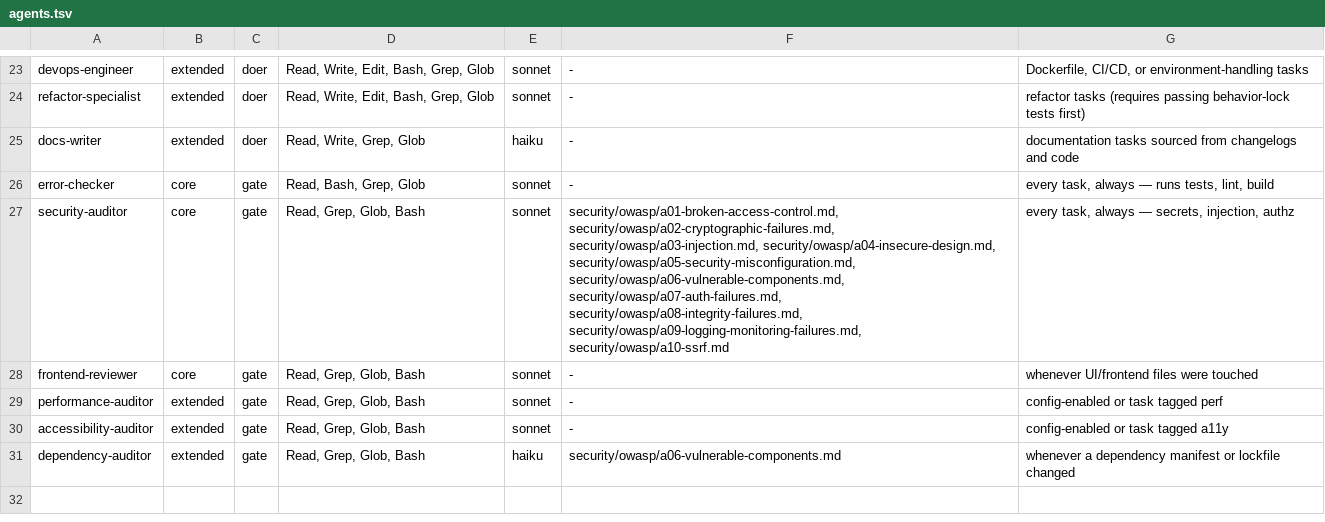
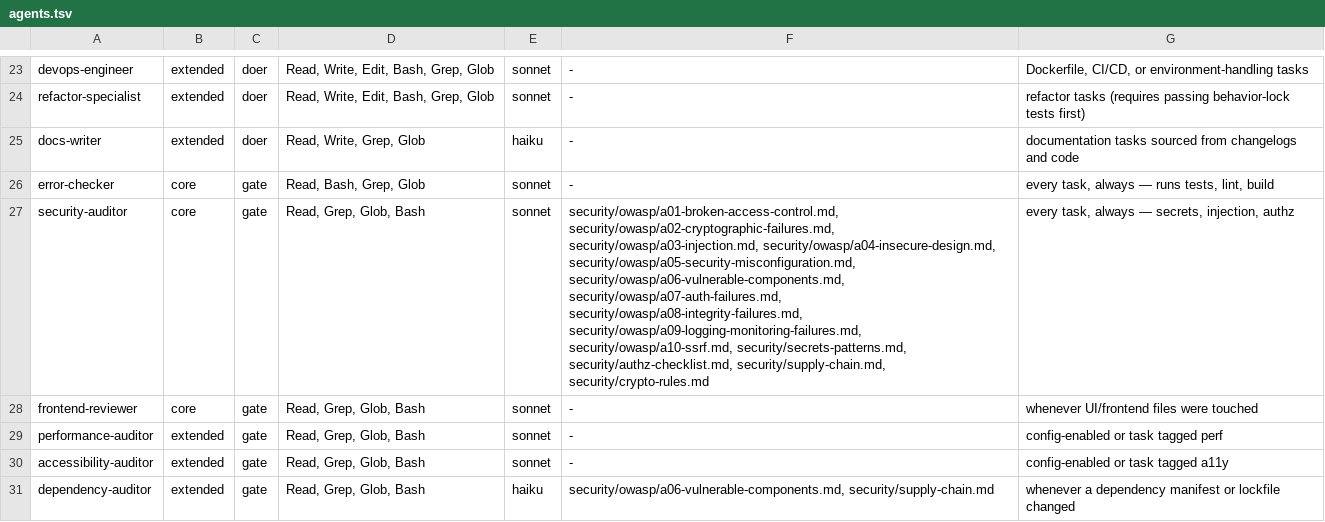
Before and after one commit to soumyachk101/Thekedar, a TSV file: catalog/agents.tsv, drawn as a sheet; only a part is shown, gaps mark what is left out; the diff names each change by its address in the sheet, - before the commit and + after, or states it on an @@ line.

```diff
--- a/catalog/agents.tsv
+++ b/catalog/agents.tsv
-F27: …security/owasp/a08-integrity-failures.md, security/owasp/a09-logging-monitoring-failures.md, security/owasp/a10-ssrf.md
+F27: …security/owasp/a08-integrity-failures.md, security/owasp/a09-logging-monitoring-failures.md, security/owasp/a10-ssrf.md, security/secrets-patterns.md, security/authz-checklist.md, security/supply-chain.md, security/crypto-rules.md
-F31: security/owasp/a06-vulnerable-components.md
+F31: security/owasp/a06-vulnerable-components.md, security/supply-chain.md
```
Also changed, not shown: catalog/knowledge.tsv, 7 other files.
